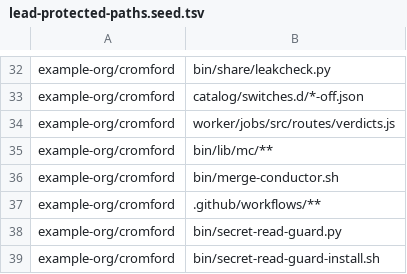
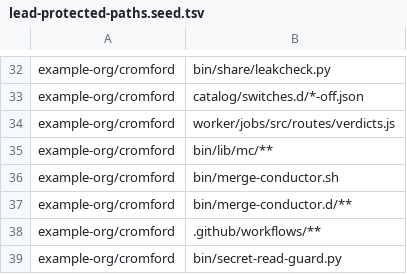
Before and after one commit to cromford-ai/cromford, a TSV file: catalog/lead-protected-paths.seed.tsv, drawn as a sheet; only a part is shown, gaps mark what is left out; the shorter side is filled out with more unchanged rows.

```diff
--- a/catalog/lead-protected-paths.seed.tsv
+++ b/catalog/lead-protected-paths.seed.tsv
@@ -36,2 +36,3 @@ example-org/cromford	bin/lib/mc/**
 example-org/cromford	bin/merge-conductor.sh
+example-org/cromford	bin/merge-conductor.d/**
 example-org/cromford	.github/workflows/**
```
Also changed, not shown: catalog/list-files.tsv, 6 other files.
